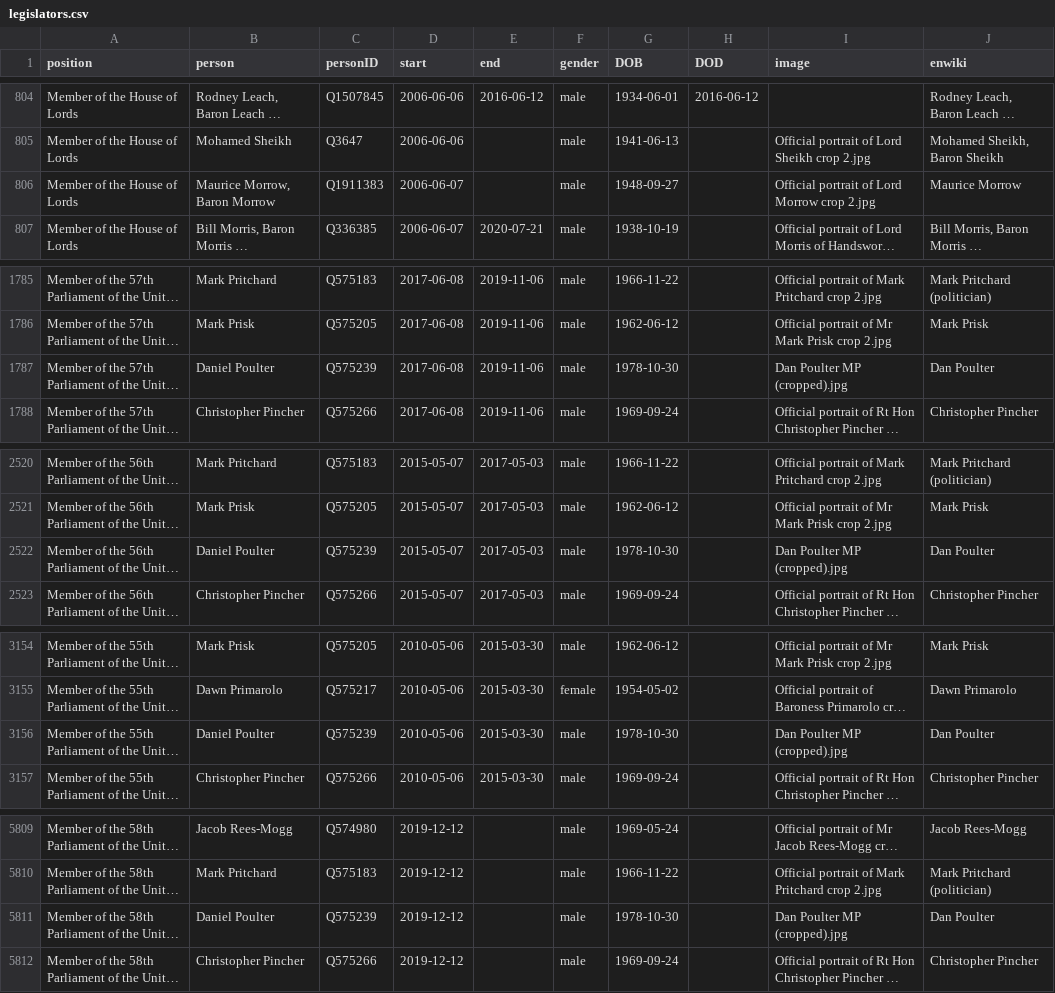
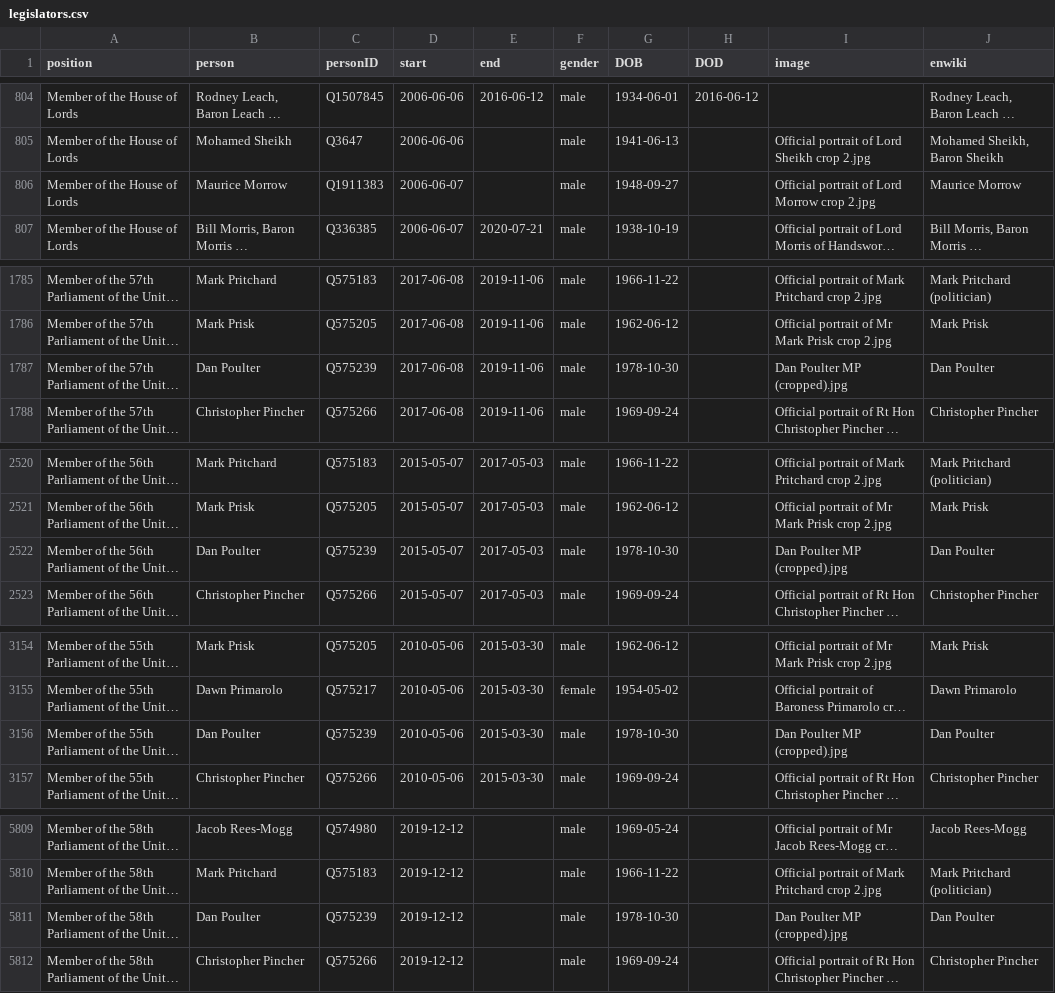
Before and after one commit to every-politician-scrapers/united-kingdom-cabinet, a CSV file: html/legislators.csv, drawn as a sheet; only a part is shown, gaps mark what is left out; long unchanged cells end in …; the diff names each change by its address in the sheet, - before the commit and + after, or states it on an @@ line.

Commit message:
PCB update

```diff
--- a/html/legislators.csv
+++ b/html/legislators.csv
-B806 (person): Maurice Morrow, Baron Morrow
+B806 (person): Maurice Morrow
-B1787 (person): Daniel Poulter
+B1787 (person): Dan Poulter
-B2522 (person): Daniel Poulter
+B2522 (person): Dan Poulter
-B3156 (person): Daniel Poulter
+B3156 (person): Dan Poulter
-B5811 (person): Daniel Poulter
+B5811 (person): Dan Poulter
```
